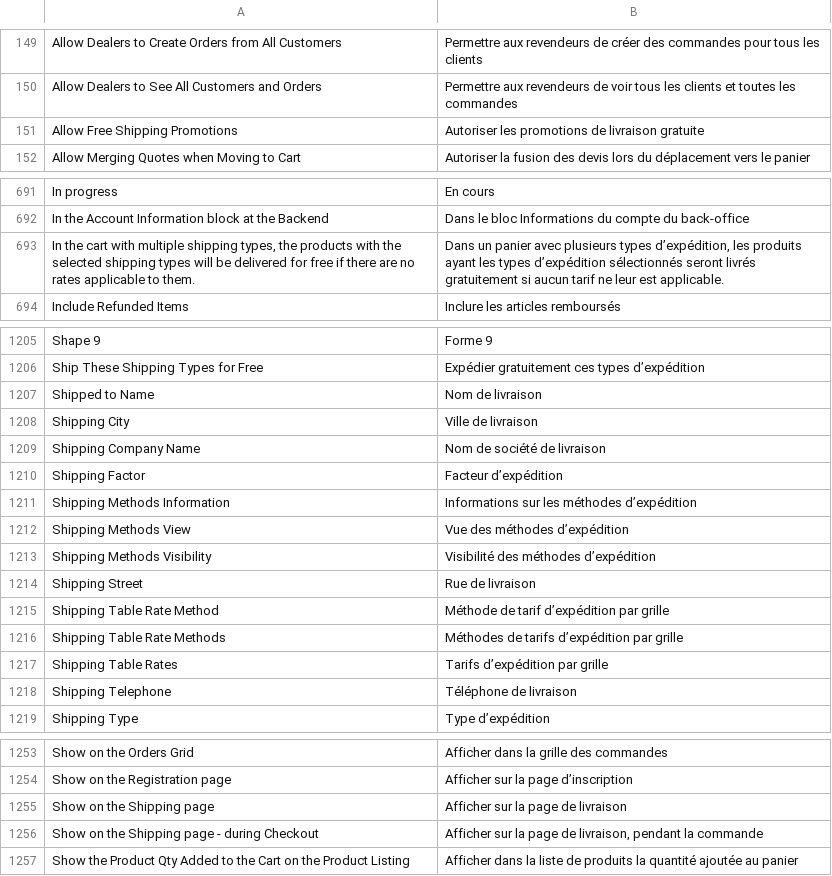
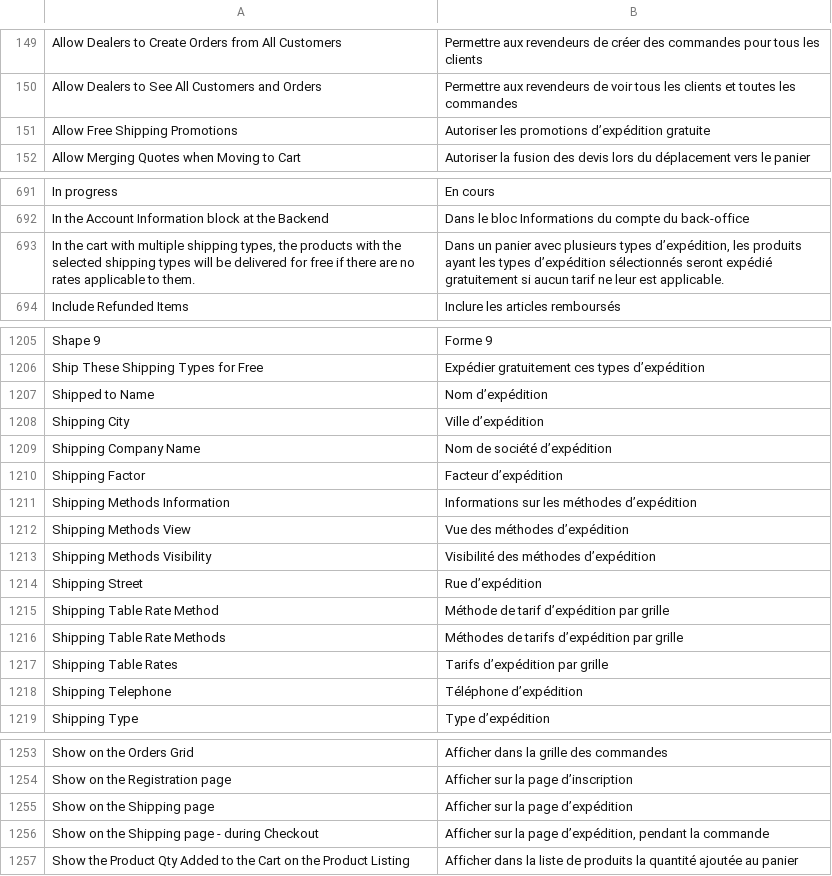
Before and after one commit to eBusiness360/language-fr_fr, a CSV file: amasty.csv, drawn as a sheet; only a part is shown, gaps mark what is left out; the diff covers the shown part only; the diff names each change by its address in the sheet, - before the commit and + after, or states it on an @@ line.

```diff
--- a/amasty.csv
+++ b/amasty.csv
-B151: …les promotions de livraison gratuite
+B151: …les promotions d’expédition gratuite
-B693: …sélectionnés seront livrés gratuitement si…
+B693: …sélectionnés seront expédié gratuitement si…
-B1207: Nom de livraison
+B1207: Nom d’expédition
-B1208: Ville de livraison
+B1208: Ville d’expédition
-B1209: Nom de société de livraison
+B1209: Nom de société d’expédition
-B1214: Rue de livraison
+B1214: Rue d’expédition
-B1218: Téléphone de livraison
+B1218: Téléphone d’expédition
-B1255: Afficher sur la page de livraison
+B1255: Afficher sur la page d’expédition
-B1256: …la page de livraison, pendant la…
+B1256: …la page d’expédition, pendant la…
```
Also changed, not shown: 2 edited cells elsewhere in this file, core.csv, outils/glossaire.csv, 2 other files.
